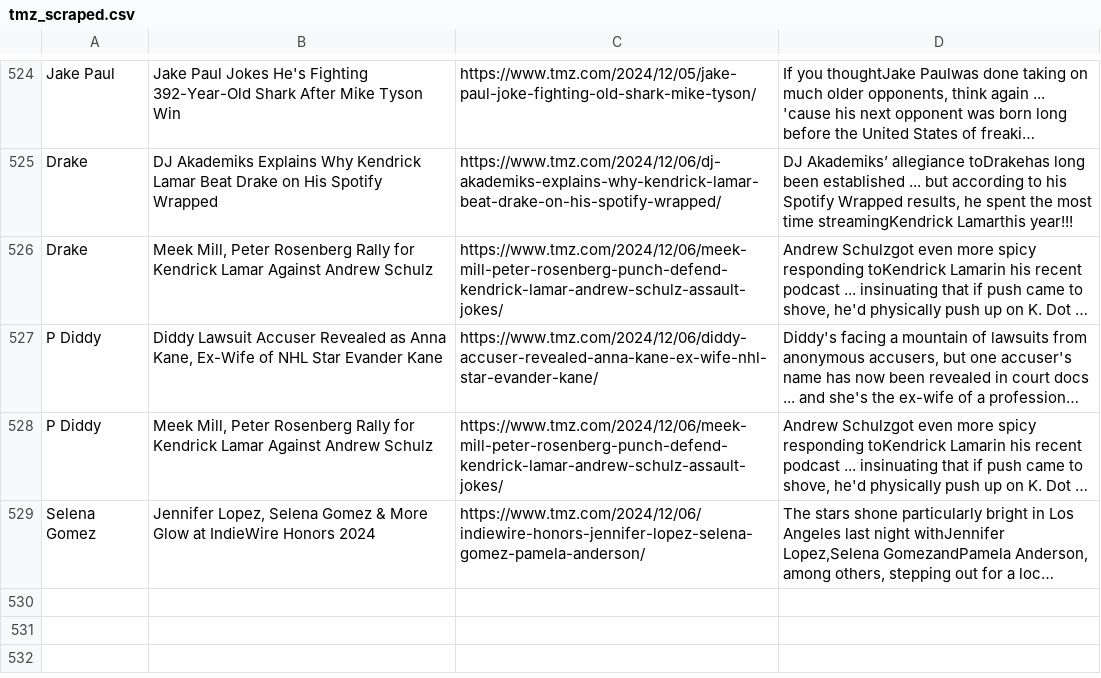
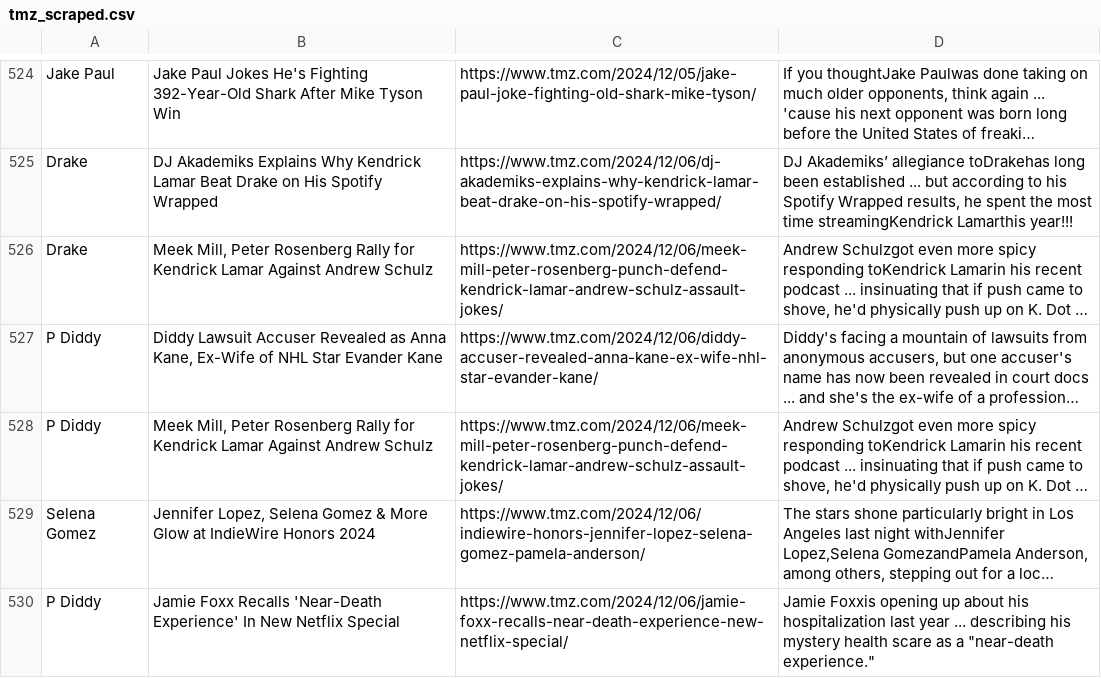
Before and after one commit to Kyrie21323/FinalProject, a CSV file: scraping/tmz_scraped.csv, drawn as a sheet; only a part is shown, gaps mark what is left out; long unchanged cells end in …; the diff names each change by its address in the sheet, - before the commit and + after, or states it on an @@ line.

Commit message:
update on influencer table - more info

```diff
--- a/scraping/tmz_scraped.csv
+++ b/scraping/tmz_scraped.csv
+row 530: P Diddy | Jamie Foxx Recalls 'Near-Death Experience' In New Netflix Special | https://www.tmz.com/2024/12/06/jamie-foxx-recalls-near-death-experience-new-netflix-special/ | Jamie Foxxis opening up about his hospitalization last year ... describing his mystery health scare as a "near-death experience."
```
Also changed, not shown: scraping/influencers.csv, scraping/yt_scraped.csv, 1 other file.
